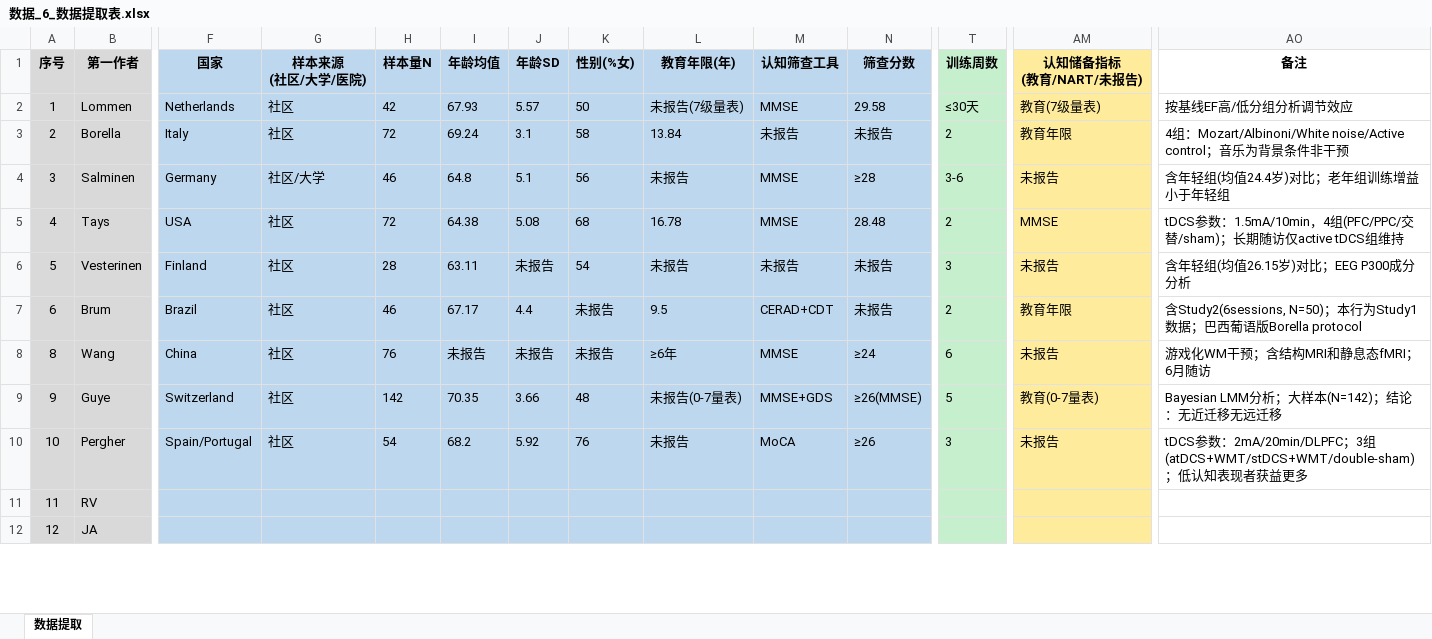
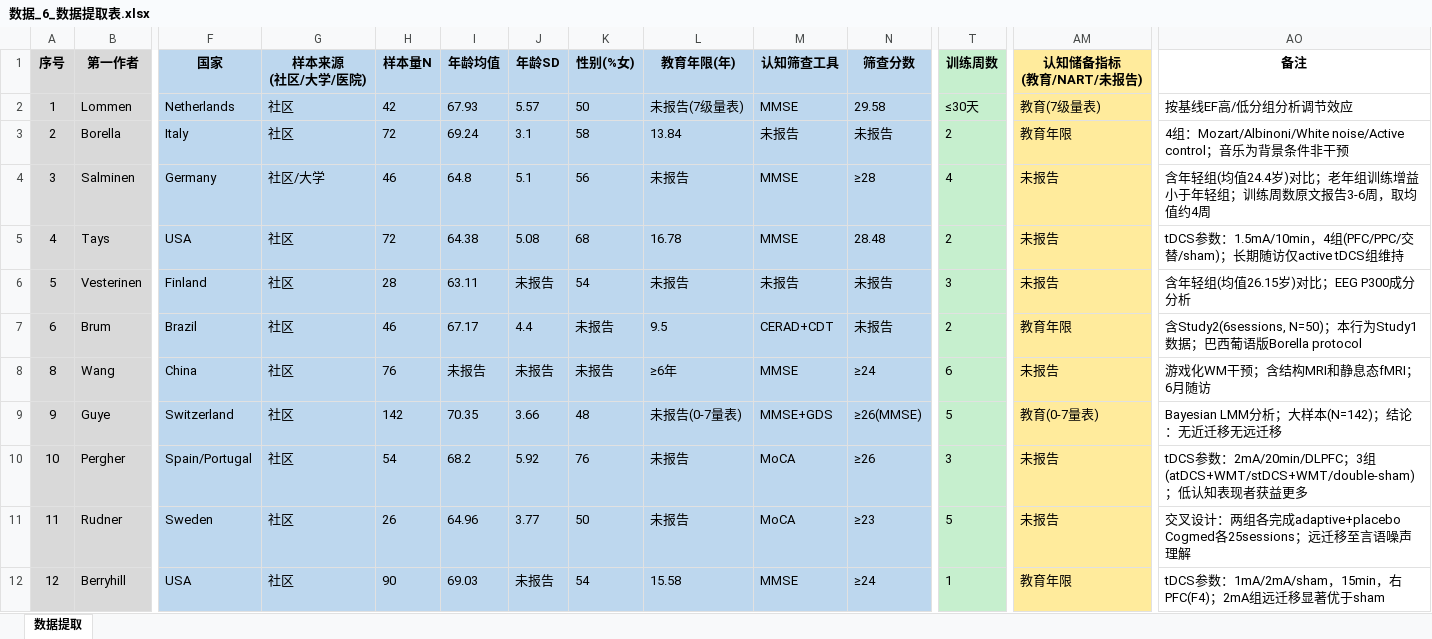
Before and after one commit to 007r007/meta-analysis-research, an Excel workbook: projects/paper-01/04-extract/数据_6_数据提取表.xlsx, sheet 数据提取, drawn as a sheet; only a part is shown, gaps mark what is left out; values as stored, in another font and other column widths than the file's, no borders; the diff covers the shown part only; the diff names each change by its address in the sheet, - before the commit and + after, or states it on an @@ line.

Commit message:
Paper-01 数据提取：oo完成序号11-28

```diff
--- a/projects/paper-01/04-extract/数据_6_数据提取表.xlsx (sheet 数据提取)
+++ b/projects/paper-01/04-extract/数据_6_数据提取表.xlsx (sheet 数据提取)
-T4 (训练周数): 3-6
+T4 (训练周数): 4
-AO4 (备注): 含年轻组(均值24.4岁)对比；老年组训练增益小于年轻组
+AO4 (备注): 含年轻组(均值24.4岁)对比；老年组训练增益小于年轻组；训练周数原文报告3-6周，取均值约4周
-AM5 (认知储备指标 (教育/NART/未报告)): MMSE
+AM5 (认知储备指标 (教育/NART/未报告)): 未报告
-B11 (第一作者): RV
+B11 (第一作者): Rudner
-F11 (国家): (empty)
+F11 (国家): Sweden
-G11:G12 (样本来源 (社区/大学/医院)): (empty)
+G11:G12 (样本来源 (社区/大学/医院)): 社区
-H11 (样本量N): (empty)
+H11 (样本量N): 26
-I11 (年龄均值): (empty)
+I11 (年龄均值): 64.96
-J11 (年龄SD): (empty)
+J11 (年龄SD): 3.77
-K11 (性别(%女)): (empty)
+K11 (性别(%女)): 50
-L11 (教育年限(年)): (empty)
+L11 (教育年限(年)): 未报告
-M11 (认知筛查工具): (empty)
+M11 (认知筛查工具): MoCA
-N11 (筛查分数): (empty)
+N11 (筛查分数): ≥23
-T11 (训练周数): (empty)
+T11 (训练周数): 5
-AM11 (认知储备指标 (教育/NART/未报告)): (empty)
+AM11 (认知储备指标 (教育/NART/未报告)): 未报告
-AO11 (备注): (empty)
+AO11 (备注): 交叉设计：两组各完成adaptive+placebo Cogmed各25sessions；远迁移至言语噪声理解
-B12 (第一作者): JA
+B12 (第一作者): Berryhill
-F12 (国家): (empty)
+F12 (国家): USA
-H12 (样本量N): (empty)
+H12 (样本量N): 90
-I12 (年龄均值): (empty)
+I12 (年龄均值): 69.03
-J12 (年龄SD): (empty)
+J12 (年龄SD): 未报告
-K12 (性别(%女)): (empty)
+K12 (性别(%女)): 54
-L12 (教育年限(年)): (empty)
+L12 (教育年限(年)): 15.58
-M12 (认知筛查工具): (empty)
+M12 (认知筛查工具): MMSE
-N12 (筛查分数): (empty)
+N12 (筛查分数): ≥24
-T12 (训练周数): (empty)
+T12 (训练周数): 1
-AM12 (认知储备指标 (教育/NART/未报告)): (empty)
+AM12 (认知储备指标 (教育/NART/未报告)): 教育年限
-AO12 (备注): (empty)
+AO12 (备注): tDCS参数：1mA/2mA/sham，15min，右PFC(F4)；2mA组远迁移显著优于sham
```
Also changed, not shown: 536 edited cells elsewhere in this sheet.
